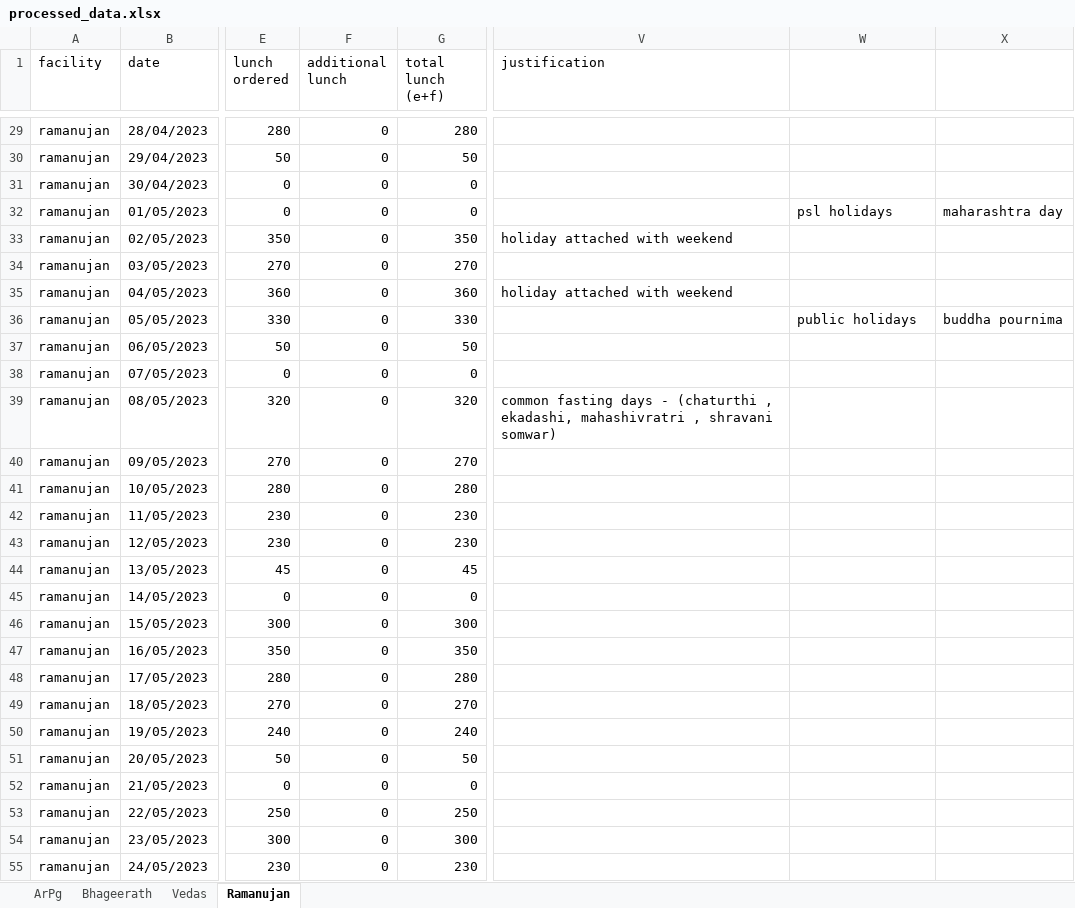
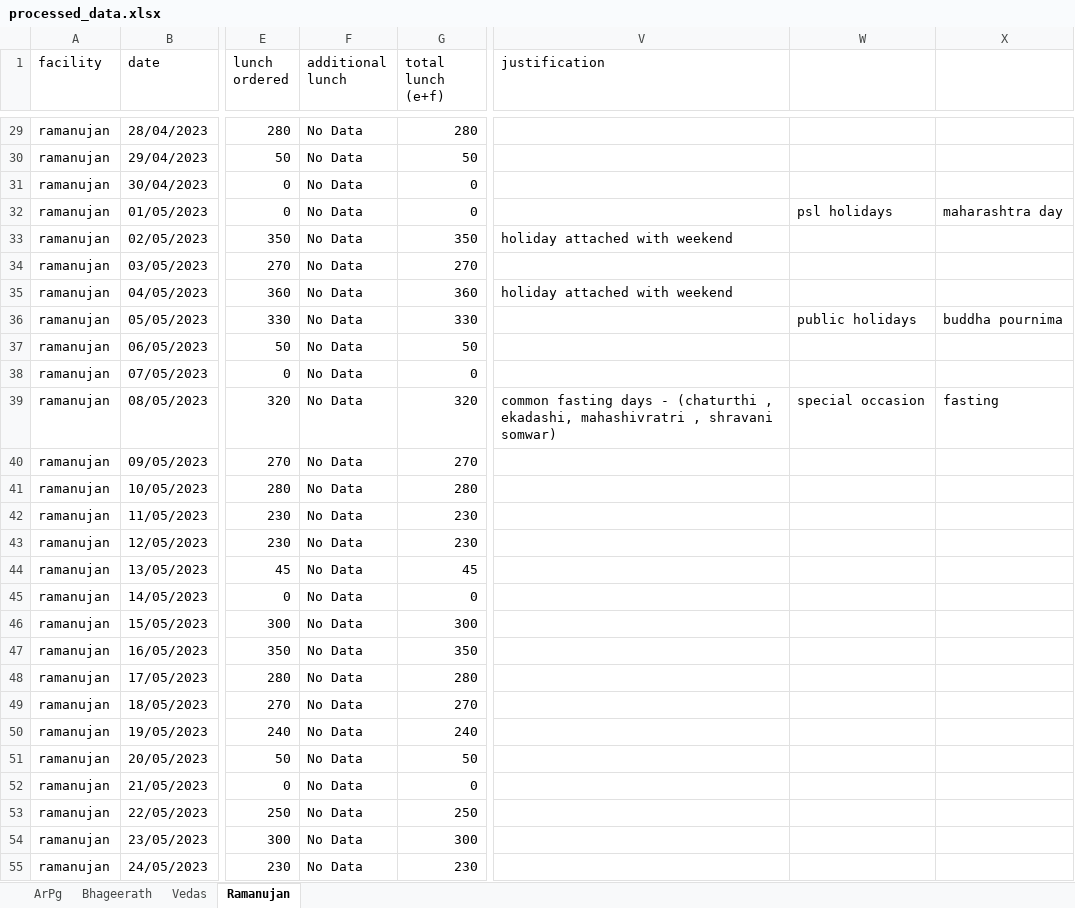
Before and after one commit to Bharat17915/Semi-colons, an Excel workbook: data_files/processed_data.xlsx, sheet Ramanujan, drawn as a sheet; only a part is shown, gaps mark what is left out; values as stored, in another font and other column widths than the file's, no cell formats; the diff covers the shown part only; the diff names each change by its address in the sheet, - before the commit and + after, or states it on an @@ line.

```diff
--- a/data_files/processed_data.xlsx (sheet Ramanujan)
+++ b/data_files/processed_data.xlsx (sheet Ramanujan)
-F29:F55 (additional lunch): 0
+F29:F55 (additional lunch): No Data
-W39: (empty)
+W39: special occasion
-X39: (empty)
+X39: fasting
```
Also changed, not shown: 375 edited cells elsewhere in this sheet, sheet Vedas, sheet ArPg, sheet Bhageerath, cell formats, data_files/data.xlsx, 2 other files.
